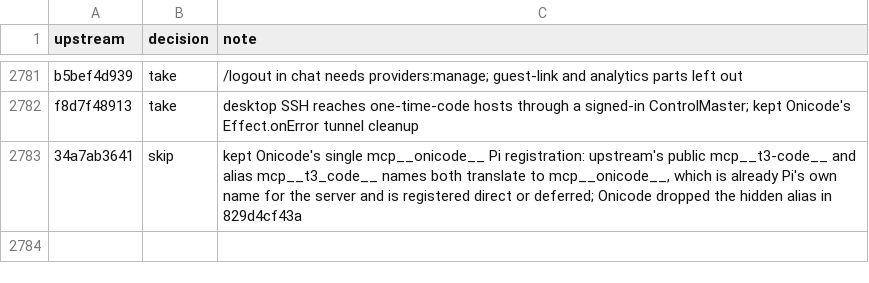
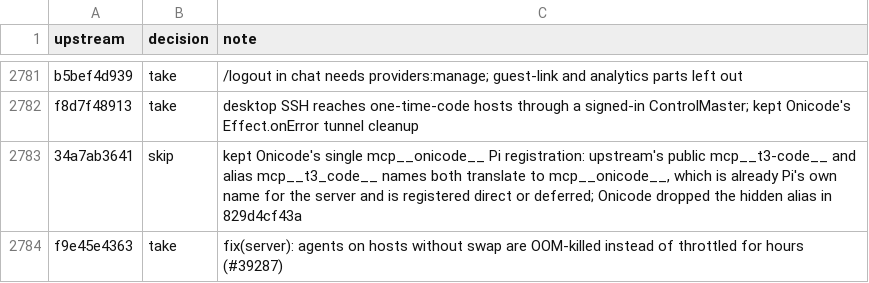
Before and after one commit to aislopware/onicode, a TSV file: scripts/upstream-sync.ledger.tsv, drawn as a sheet; only a part is shown, gaps mark what is left out.

Commit message:
fix(server): agents on hosts without swap are OOM-killed instead of throttled for hours (#39287)
Ported from pingdotgg/t3code@f9e45e4363.

```diff
--- a/scripts/upstream-sync.ledger.tsv
+++ b/scripts/upstream-sync.ledger.tsv
@@ -2783 +2783,2 @@ f8d7f48913	take	desktop SSH reaches one-time-code hosts through a signed-in Cont
 34a7ab3641	skip	kept Onicode's single mcp__onicode__ Pi registration: upstream's public mcp__t3-code__ and alias mcp__t3_code__ names both translate to mcp__onicode__, which is already Pi's own name for the server and is registered direct or deferred; Onicode dropped the hidden alias in 829d4cf43a
+f9e45e4363	take	fix(server): agents on hosts without swap are OOM-killed instead of throttled for hours (#39287)
```
Also changed, not shown: 2 other files.
